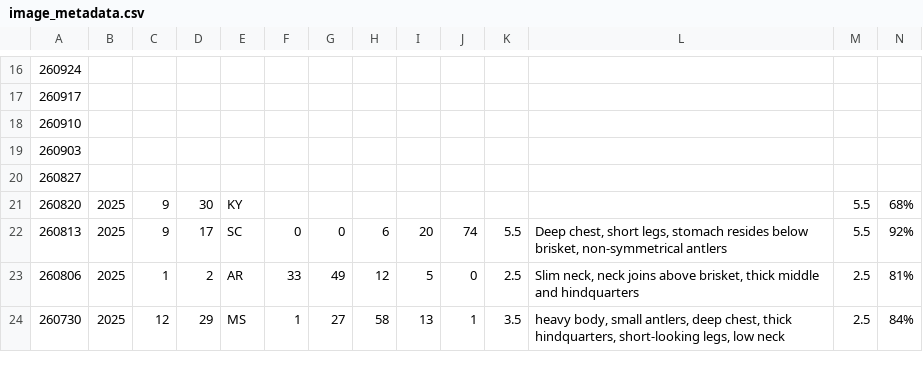
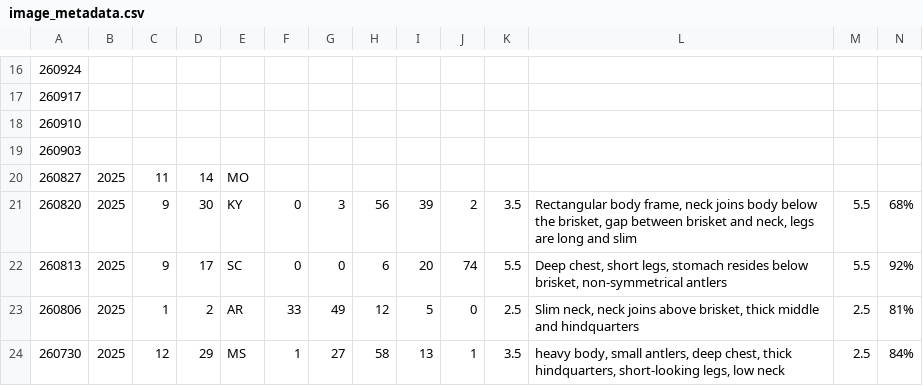
Before and after one commit to ajpung/buck, a CSV file: trail cam/image_metadata.csv, drawn as a sheet; only a part is shown, gaps mark what is left out; the diff names each change by its address in the sheet, - before the commit and + after, or states it on an @@ line.

```diff
--- a/trail cam/image_metadata.csv
+++ b/trail cam/image_metadata.csv
-B20: (empty)
+B20: 2025
-C20: (empty)
+C20: 11
-D20: (empty)
+D20: 14
-E20: (empty)
+E20: MO
-F21: (empty)
+F21: 0
-G21: (empty)
+G21: 3
-H21: (empty)
+H21: 56
-I21: (empty)
+I21: 39
-J21: (empty)
+J21: 2
-K21: (empty)
+K21: 3.5
-L21: (empty)
+L21: Rectangular body frame, neck joins body below the brisket, gap between brisket and neck, legs are long and slim
```
